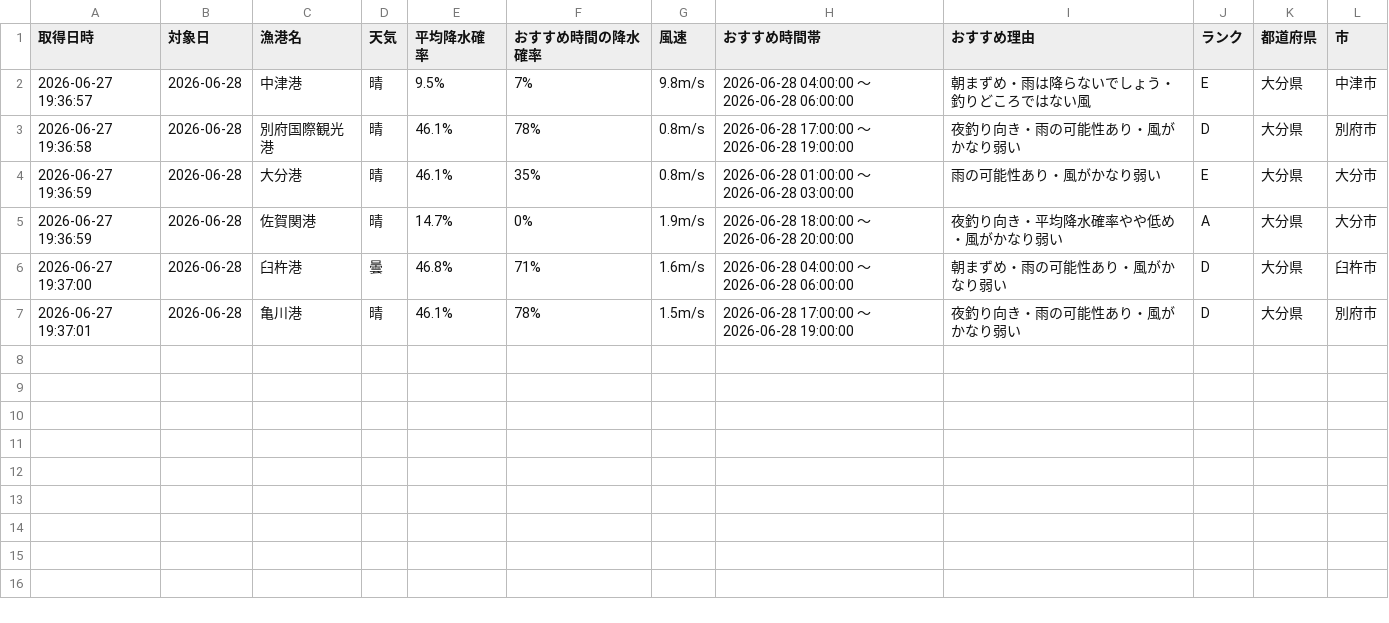
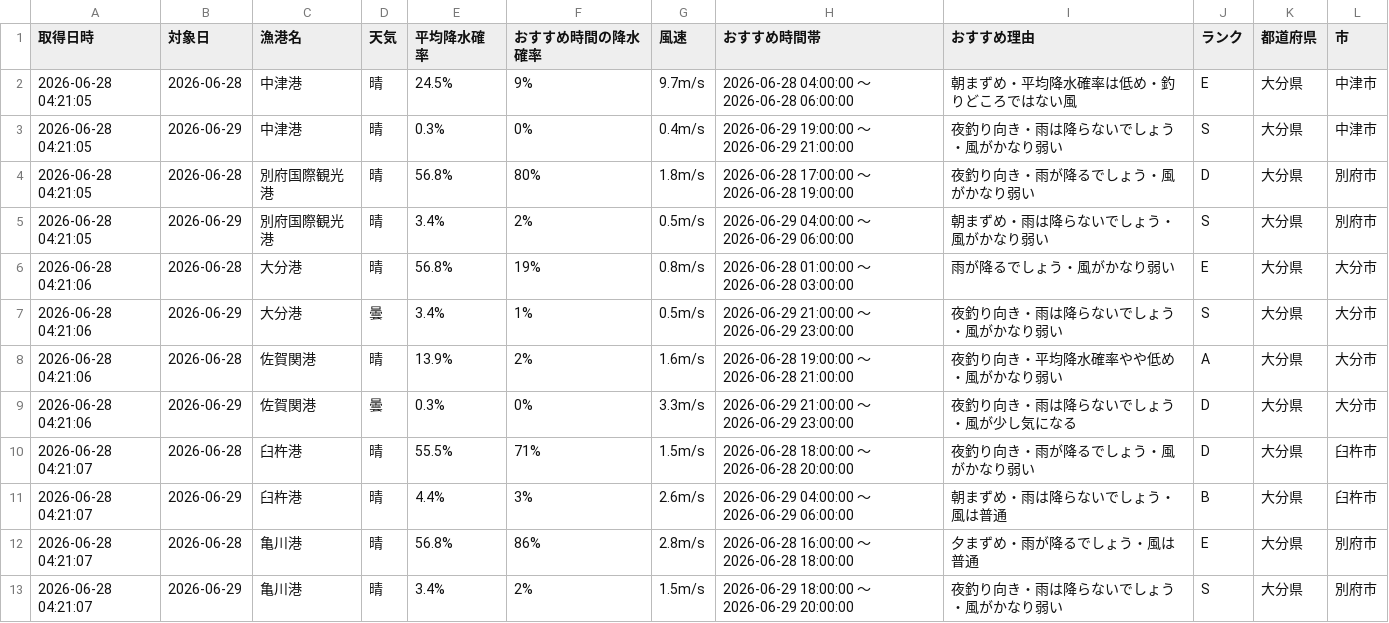
Before and after one commit to Naoya-ya-man/oita-fishing-dashboard, a CSV file: fishing_weather.csv, drawn as a sheet.

```diff
--- a/fishing_weather.csv
+++ b/fishing_weather.csv
@@ -1,7 +1,13 @@
 取得日時,対象日,漁港名,天気,平均降水確率,おすすめ時間の降水確率,風速,おすすめ時間帯,おすすめ理由,ランク,都道府県,市
-2026-06-27 19:36:57,2026-06-28,中津港,晴,9.5%,7%,9.8m/s,2026-06-28 04:00:00 ～ 2026-06-28 06:00:00,朝まずめ・雨は降らないでしょう・釣りどころではない風,E,大分県,中津市
-2026-06-27 19:36:58,2026-06-28,別府国際観光港,晴,46.1%,78%,0.8m/s,2026-06-28 17:00:00 ～ 2026-06-28 19:00:00,夜釣り向き・雨の可能性あり・風がかなり弱い,D,大分県,別府市
-2026-06-27 19:36:59,2026-06-28,大分港,晴,46.1%,35%,0.8m/s,2026-06-28 01:00:00 ～ 2026-06-28 03:00:00,雨の可能性あり・風がかなり弱い,E,大分県,大分市
-2026-06-27 19:36:59,2026-06-28,佐賀関港,晴,14.7%,0%,1.9m/s,2026-06-28 18:00:00 ～ 2026-06-28 20:00:00,夜釣り向き・平均降水確率やや低め・風がかなり弱い,A,大分県,大分市
-2026-06-27 19:37:00,2026-06-28,臼杵港,曇,46.8%,71%,1.6m/s,2026-06-28 04:00:00 ～ 2026-06-28 06:00:00,朝まずめ・雨の可能性あり・風がかなり弱い,D,大分県,臼杵市
-2026-06-27 19:37:01,2026-06-28,亀川港,晴,46.1%,78%,1.5m/s,2026-06-28 17:00:00 ～ 2026-06-28 19:00:00,夜釣り向き・雨の可能性あり・風がかなり弱い,D,大分県,別府市
+2026-06-28 04:21:05,2026-06-28,中津港,晴,24.5%,9%,9.7m/s,2026-06-28 04:00:00 ～ 2026-06-28 06:00:00,朝まずめ・平均降水確率は低め・釣りどころではない風,E,大分県,中津市
+2026-06-28 04:21:05,2026-06-29,中津港,晴,0.3%,0%,0.4m/s,2026-06-29 19:00:00 ～ 2026-06-29 21:00:00,夜釣り向き・雨は降らないでしょう・風がかなり弱い,S,大分県,中津市
+2026-06-28 04:21:05,2026-06-28,別府国際観光港,晴,56.8%,80%,1.8m/s,2026-06-28 17:00:00 ～ 2026-06-28 19:00:00,夜釣り向き・雨が降るでしょう・風がかなり弱い,D,大分県,別府市
+2026-06-28 04:21:05,2026-06-29,別府国際観光港,晴,3.4%,2%,0.5m/s,2026-06-29 04:00:00 ～ 2026-06-29 06:00:00,朝まずめ・雨は降らないでしょう・風がかなり弱い,S,大分県,別府市
+2026-06-28 04:21:06,2026-06-28,大分港,晴,56.8%,19%,0.8m/s,2026-06-28 01:00:00 ～ 2026-06-28 03:00:00,雨が降るでしょう・風がかなり弱い,E,大分県,大分市
+2026-06-28 04:21:06,2026-06-29,大分港,曇,3.4%,1%,0.5m/s,2026-06-29 21:00:00 ～ 2026-06-29 23:00:00,夜釣り向き・雨は降らないでしょう・風がかなり弱い,S,大分県,大分市
+2026-06-28 04:21:06,2026-06-28,佐賀関港,晴,13.9%,2%,1.6m/s,2026-06-28 19:00:00 ～ 2026-06-28 21:00:00,夜釣り向き・平均降水確率やや低め・風がかなり弱い,A,大分県,大分市
+2026-06-28 04:21:06,2026-06-29,佐賀関港,曇,0.3%,0%,3.3m/s,2026-06-29 21:00:00 ～ 2026-06-29 23:00:00,夜釣り向き・雨は降らないでしょう・風が少し気になる,D,大分県,大分市
+2026-06-28 04:21:07,2026-06-28,臼杵港,晴,55.5%,71%,1.5m/s,2026-06-28 18:00:00 ～ 2026-06-28 20:00:00,夜釣り向き・雨が降るでしょう・風がかなり弱い,D,大分県,臼杵市
+2026-06-28 04:21:07,2026-06-29,臼杵港,晴,4.4%,3%,2.6m/s,2026-06-29 04:00:00 ～ 2026-06-29 06:00:00,朝まずめ・雨は降らないでしょう・風は普通,B,大分県,臼杵市
+2026-06-28 04:21:07,2026-06-28,亀川港,晴,56.8%,86%,2.8m/s,2026-06-28 16:00:00 ～ 2026-06-28 18:00:00,夕まずめ・雨が降るでしょう・風は普通,E,大分県,別府市
+2026-06-28 04:21:07,2026-06-29,亀川港,晴,3.4%,2%,1.5m/s,2026-06-29 18:00:00 ～ 2026-06-29 20:00:00,夜釣り向き・雨は降らないでしょう・風がかなり弱い,S,大分県,別府市
```
